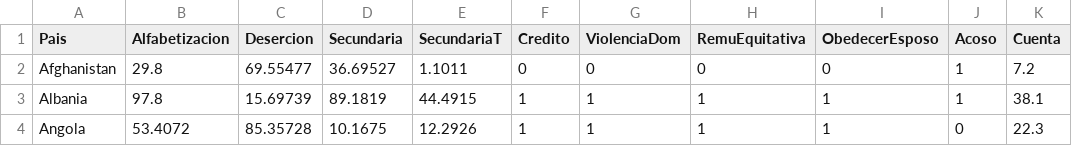
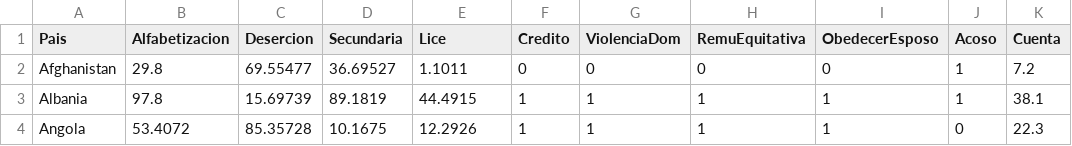
Before and after one commit to maurici0mr/Proyecto-Estad-stica-2, a CSV file: DataParticipacionFem.csv, drawn as a sheet; only a part is shown; the diff names each change by its address in the sheet, - before the commit and + after, or states it on an @@ line.

Commit message:
Update DataParticipacionFem.csv

```diff
--- a/DataParticipacionFem.csv
+++ b/DataParticipacionFem.csv
-E1: SecundariaT
+E1: Lice
```
